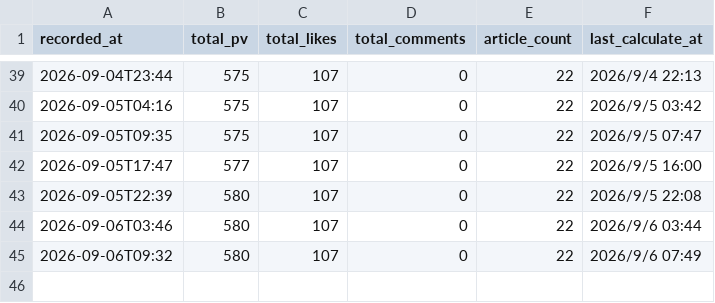
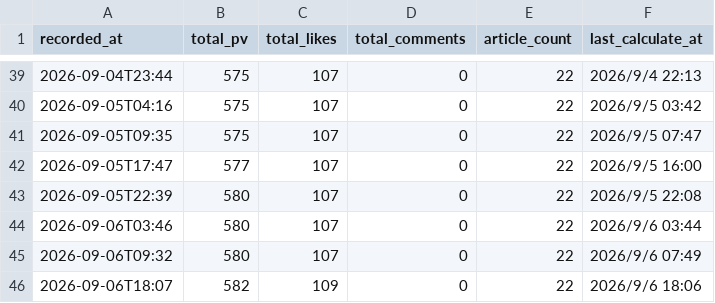
Before and after one commit to mihokyoda000-sys/note-article, a CSV file: data/stats.csv, drawn as a sheet; only a part is shown, gaps mark what is left out.

```diff
--- a/data/stats.csv
+++ b/data/stats.csv
@@ -45 +45,2 @@ recorded_at,total_pv,total_likes,total_comments,article_count,last_calculate_at
 2026-09-06T09:32,580,107,0,22,2026/9/6 07:49
+2026-09-06T18:07,582,109,0,22,2026/9/6 18:06
```
Also changed, not shown: 3 other files.
